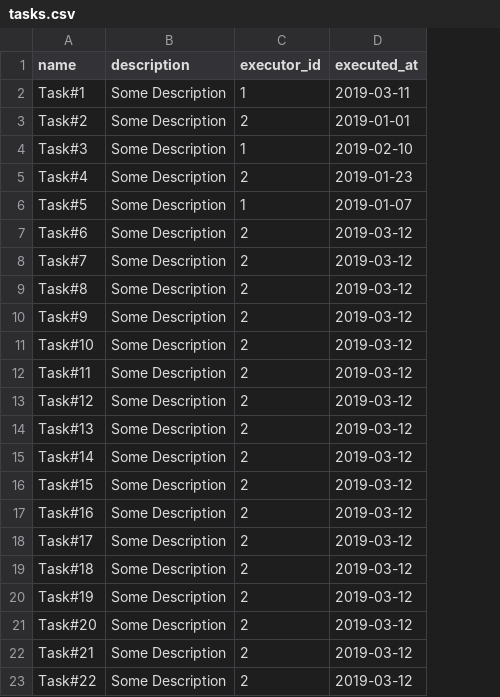
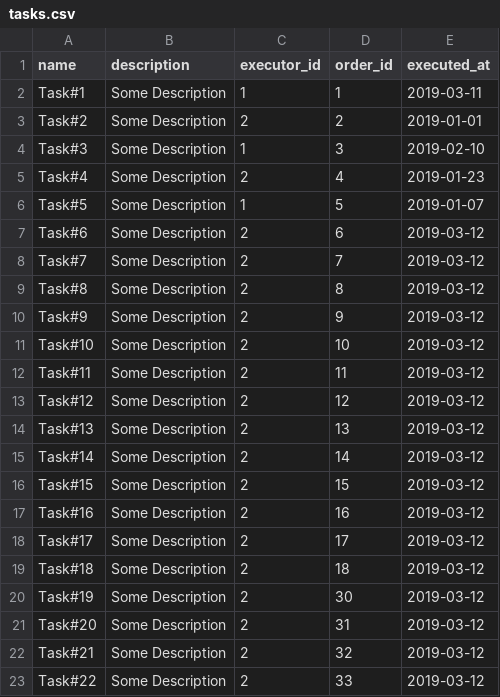
Before and after one commit to khazri-mamedov/spring-swing, a CSV file: src/main/resources/db/changelog/data/tasks.csv, drawn as a sheet; the diff names each change by its address in the sheet, - before the commit and + after, or states it on an @@ line.

Commit message:
Ordering is implemented while creating

```diff
--- a/src/main/resources/db/changelog/data/tasks.csv
+++ b/src/main/resources/db/changelog/data/tasks.csv
+column D (order_id), rows 2-23: 1 | 2 | 3 | 4 | 5 | 6 | 7 | 8 | 9 | 10 | 11 | 12 | 13 | 14 | 15 | 16 | 17 | 18 | 30 | 31 | 32 | 33
```
Also changed, not shown: 15 other files.
